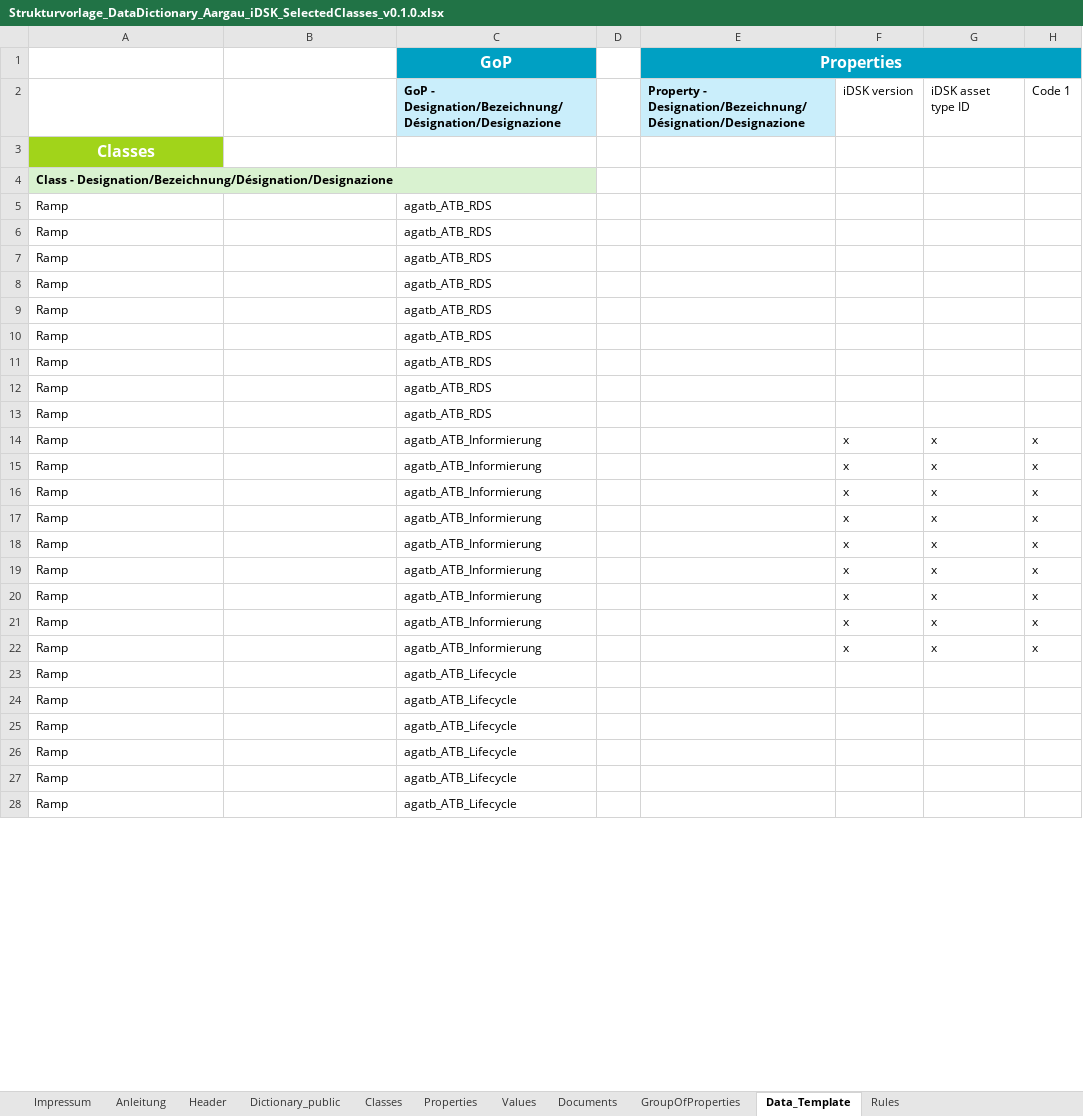
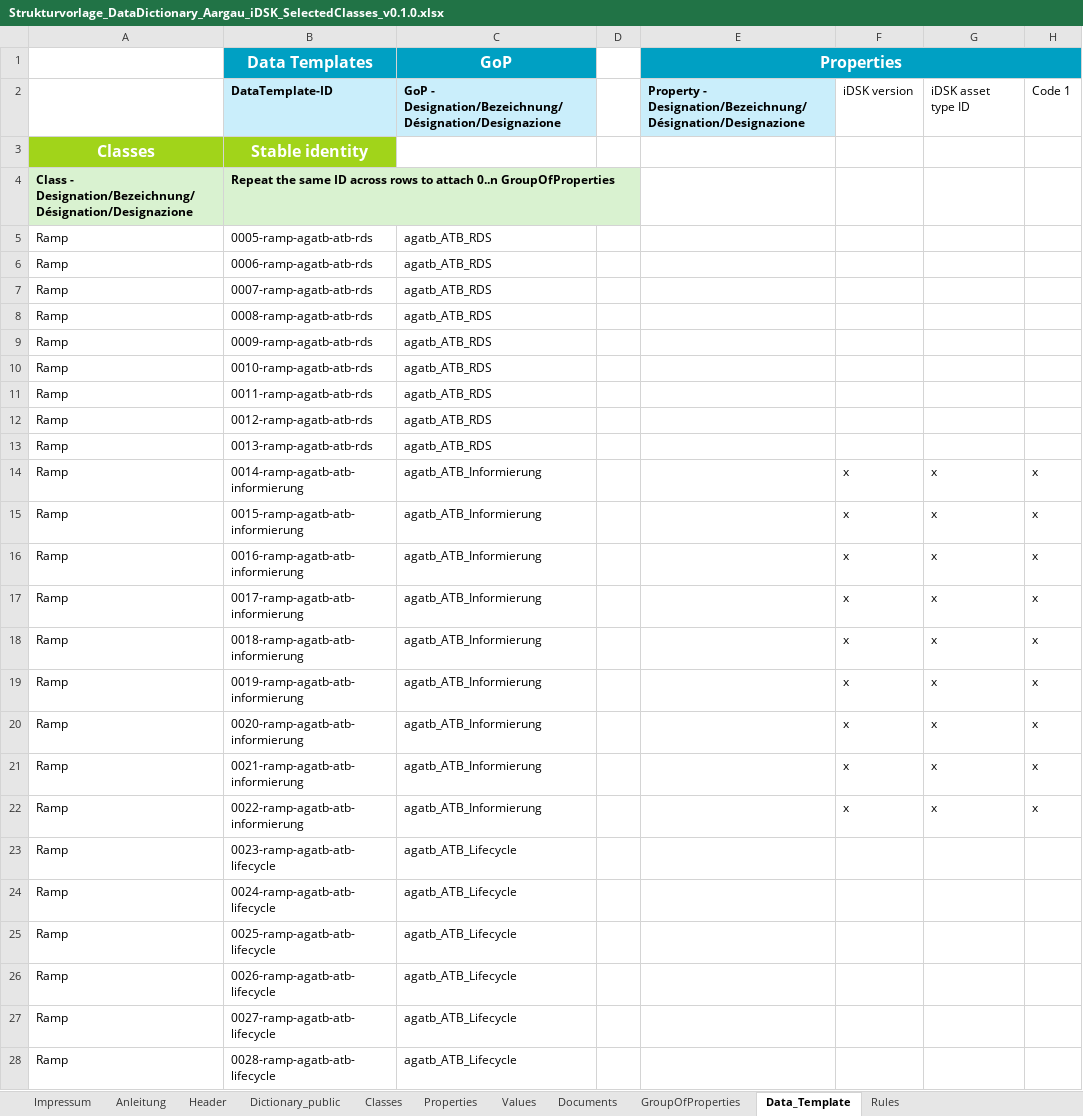
Before and after one commit to KBOB-admin/KBOB-data-dictionary-schemaforge, an Excel workbook: templates/Strukturvorlage_DataDictionary_Aargau_iDSK_SelectedClasses_v0.1.0.xlsx, sheet Data_Template, drawn as a sheet; only a part is shown; values as stored, in another font and other column widths than the file's, no borders; the diff covers the shown part only; the diff names each change by its address in the sheet, - before the commit and + after, or states it on an @@ line.

```diff
--- a/templates/Strukturvorlage_DataDictionary_Aargau_iDSK_SelectedClasses_v0.1.0.xlsx (sheet Data_Template)
+++ b/templates/Strukturvorlage_DataDictionary_Aargau_iDSK_SelectedClasses_v0.1.0.xlsx (sheet Data_Template)
-B1: (empty)
+B1: Data Templates
-B1 fill: none
+B1 fill: #00A0C3
-B2: (empty)
+B2: DataTemplate-ID
-B2 fill: none
+B2 fill: #CAEEFB
-B3: (empty)
+B3: Stable identity
-B3 fill: none
+B3 fill: #A1D41A
-B4: (empty)
+B4: Repeat the same ID across rows to attach 0..n GroupOfProperties
-B4 fill: none
+B4 fill: #D9F2D0
-B5: (empty)
+B5: 0005-ramp-agatb-atb-rds
-B6: (empty)
+B6: 0006-ramp-agatb-atb-rds
-B7: (empty)
+B7: 0007-ramp-agatb-atb-rds
-B8: (empty)
+B8: 0008-ramp-agatb-atb-rds
-B9: (empty)
+B9: 0009-ramp-agatb-atb-rds
-B10: (empty)
+B10: 0010-ramp-agatb-atb-rds
-B11: (empty)
+B11: 0011-ramp-agatb-atb-rds
-B12: (empty)
+B12: 0012-ramp-agatb-atb-rds
-B13: (empty)
+B13: 0013-ramp-agatb-atb-rds
-B14: (empty)
+B14: 0014-ramp-agatb-atb-informierung
-B15: (empty)
+B15: 0015-ramp-agatb-atb-informierung
-B16: (empty)
+B16: 0016-ramp-agatb-atb-informierung
-B17: (empty)
+B17: 0017-ramp-agatb-atb-informierung
-B18: (empty)
+B18: 0018-ramp-agatb-atb-informierung
-B19: (empty)
+B19: 0019-ramp-agatb-atb-informierung
-B20: (empty)
+B20: 0020-ramp-agatb-atb-informierung
-B21: (empty)
+B21: 0021-ramp-agatb-atb-informierung
-B22: (empty)
+B22: 0022-ramp-agatb-atb-informierung
-B23: (empty)
+B23: 0023-ramp-agatb-atb-lifecycle
-B24: (empty)
+B24: 0024-ramp-agatb-atb-lifecycle
-B25: (empty)
+B25: 0025-ramp-agatb-atb-lifecycle
-B26: (empty)
+B26: 0026-ramp-agatb-atb-lifecycle
-B27: (empty)
+B27: 0027-ramp-agatb-atb-lifecycle
-B28: (empty)
+B28: 0028-ramp-agatb-atb-lifecycle
```
Also changed, not shown: 93 edited cells elsewhere in this sheet, templates/Strukturvorlage_AreaMgmt_v0.5.0.xlsx, templates/Strukturvorlage_DataDictionary_KBOB_FM_v0.9.5.xlsx, 11 other files.
